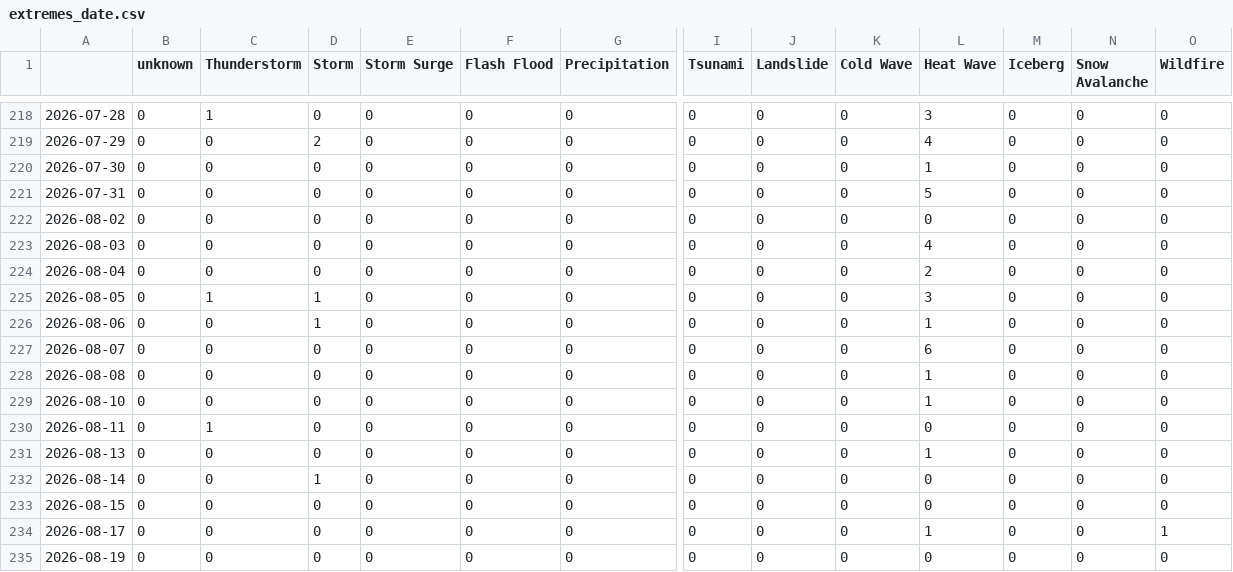
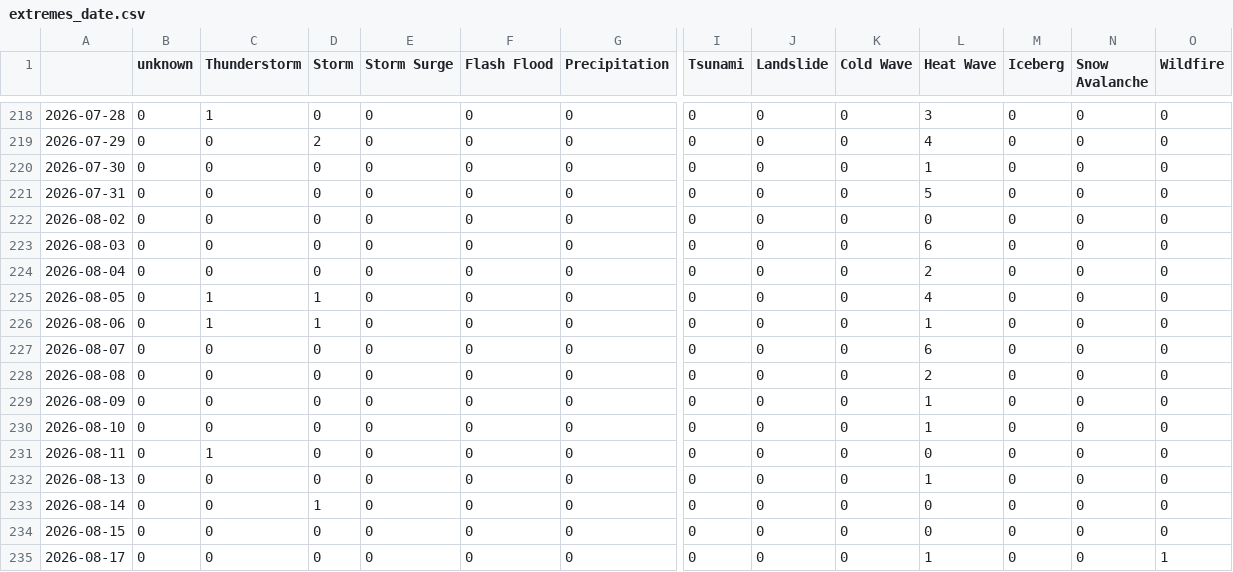
Before and after one commit to Leoniews/russianExtremes, a CSV file: csv/extremes_date.csv, drawn as a sheet; only a part is shown, gaps mark what is left out; the shorter side is filled out with more unchanged rows; rows hold the shown columns only; the diff names each change by its address in the sheet, - before the commit and + after, or states it on an @@ line.

```diff
--- a/csv/extremes_date.csv
+++ b/csv/extremes_date.csv
-L223 (Heat Wave): 4
+L223 (Heat Wave): 6
-L225 (Heat Wave): 3
+L225 (Heat Wave): 4
-C226 (Thunderstorm): 0
+C226 (Thunderstorm): 1
-L228 (Heat Wave): 1
+L228 (Heat Wave): 2
+row 229: 2026-08-09 | 0 | 0 | 0 | 0 | 0 | 0 | 0 | 0 | 0 | 1 | 0 | 0 | 0
```
Also changed, not shown: csv/feeds_date.csv, 5 other files.
